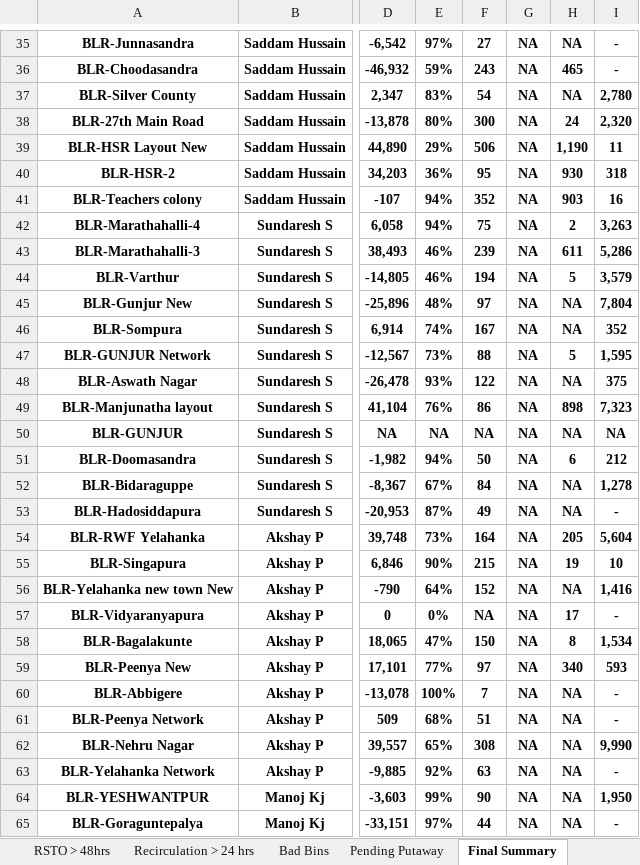
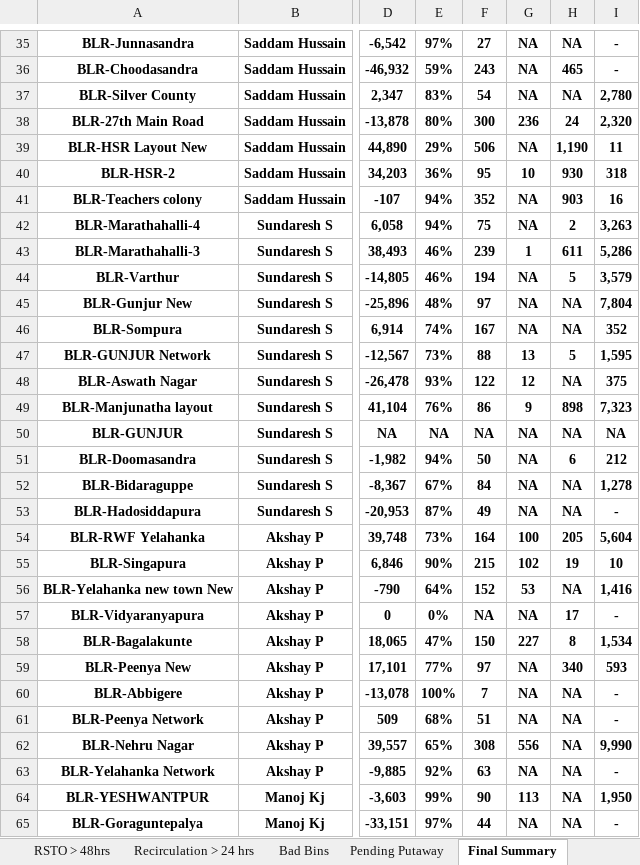
Before and after one commit to vageesh-devrath/sum-of-positive-integers-using-function-recursion, an Excel workbook: Inventory_Review_10Oct.xlsx, sheet Final Summary, drawn as a sheet; only a part is shown, gaps mark what is left out; values as stored, in another font and other column widths than the file's, no borders; conditional formats not drawn; the diff covers the shown part only; the diff names each change by its address in the sheet, - before the commit and + after, or states it on an @@ line.

```diff
--- a/Inventory_Review_10Oct.xlsx (sheet Final Summary)
+++ b/Inventory_Review_10Oct.xlsx (sheet Final Summary)
-G38: NA
+G38: 236
-G40: NA
+G40: 10
-G43: NA
+G43: 1
-G47: NA
+G47: 13
-G48: NA
+G48: 12
-G49: NA
+G49: 9
-G54: NA
+G54: 100
-G55: NA
+G55: 102
-G56: NA
+G56: 53
-G58: NA
+G58: 227
-G62: NA
+G62: 556
-G64: NA
+G64: 113
```
Also changed, not shown: 112 edited cells elsewhere in this sheet, sheet RSTO > 48hrs.
